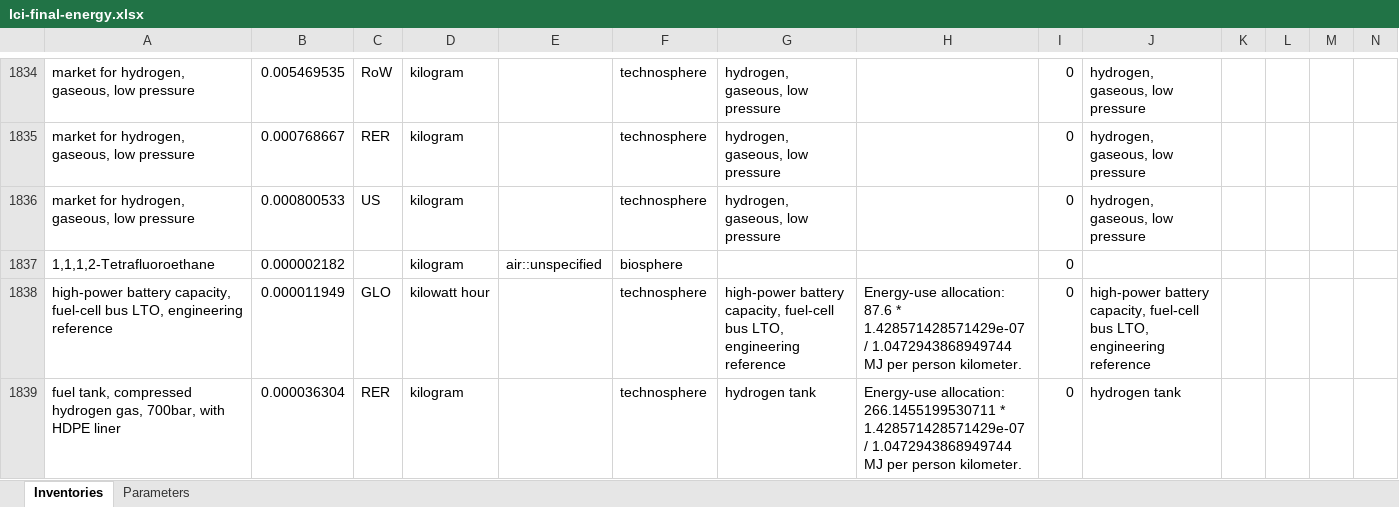
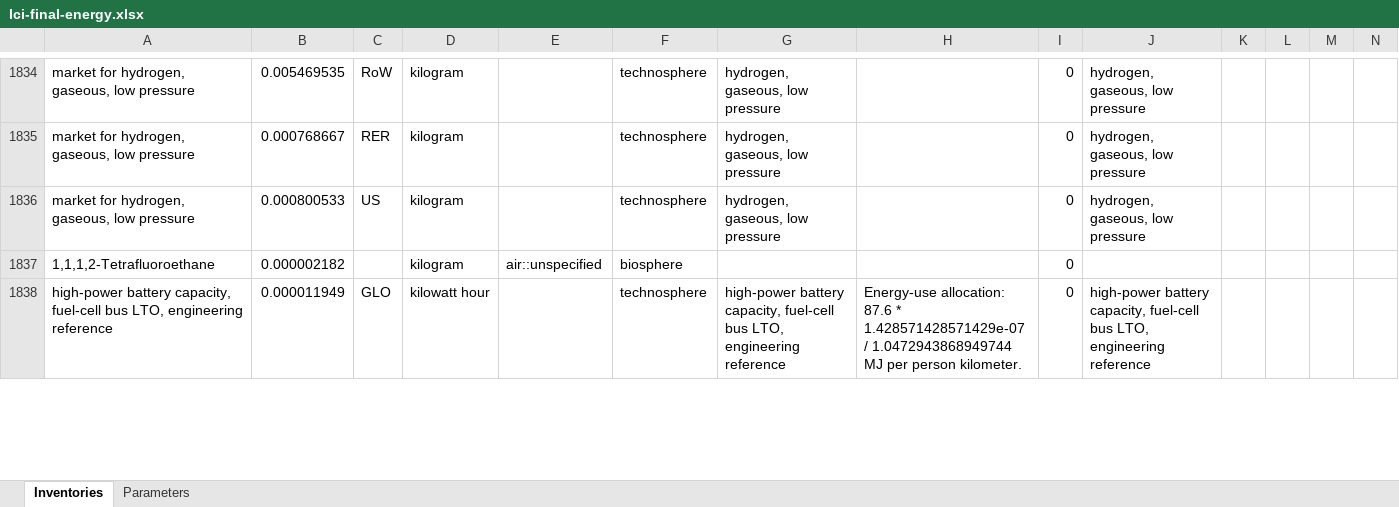
Before and after one commit to polca/premise, an Excel workbook: premise/data/additional_inventories/lci-final-energy.xlsx, sheet Inventories, drawn as a sheet; only a part is shown, gaps mark what is left out; values as stored, in another font and other column widths than the file's, no borders; removed rows and columns are numbered as before the commit, all else as after; rows hold the shown columns only; the diff covers the shown part only; the diff names each change by its address in the sheet, - before the commit and + after, or states it on an @@ line.

```diff
--- a/premise/data/additional_inventories/lci-final-energy.xlsx (sheet Inventories)
+++ b/premise/data/additional_inventories/lci-final-energy.xlsx (sheet Inventories)
-row 1839: fuel tank, compressed hydrogen gas, 700bar, with HDPE liner | 0.000036304 | RER | kilogram |  | technosphere | hydrogen tank | Energy-use allocation: 266.1455199530711 * 1.428571428571429e-07 / 1.0472943868949744 MJ per person kilometer. | 0 | hydrogen tank
```
Also changed, not shown: 1 added row and 2 edited cells elsewhere in this sheet, premise/data/additional_inventories/lci-buses.xlsx.
